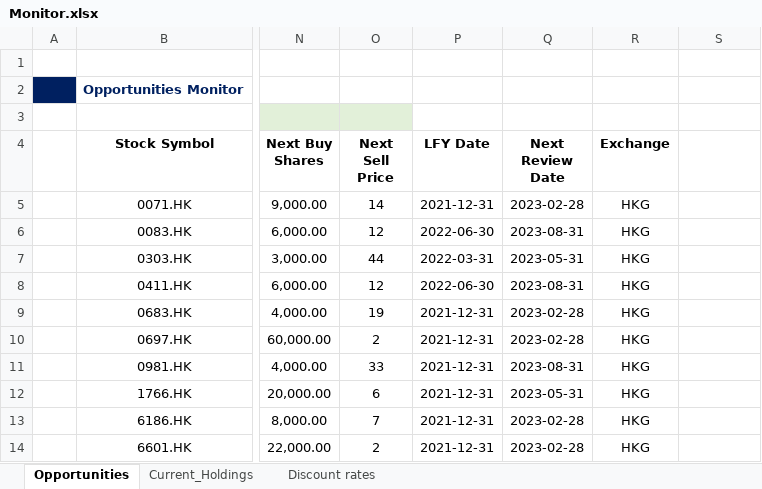
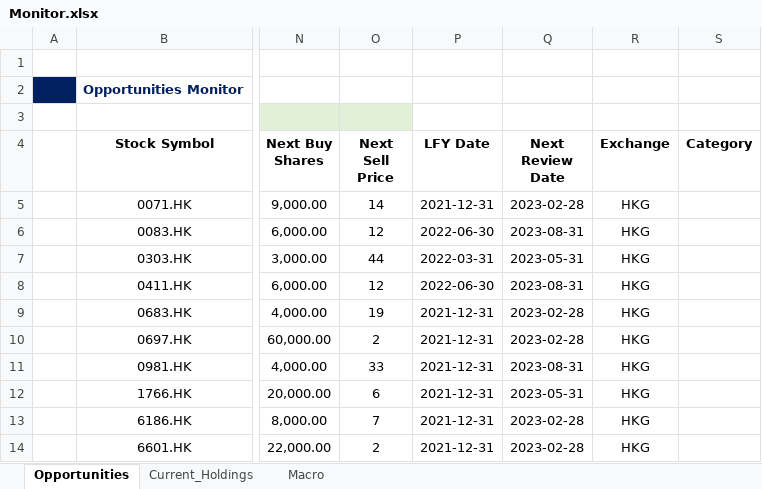
Before and after one commit to JerryChenz/Invest_Proc_v2, an Excel workbook: financial_models/Opportunities/Monitor/Monitor.xlsx, sheet Opportunities, drawn as a sheet; only a part is shown, gaps mark what is left out; values as stored, in another font and other column widths than the file's, no borders; the diff names each change by its address in the sheet, - before the commit and + after, or states it on an @@ line.

Commit message:
Updated Monitor Features

```diff
--- a/financial_models/Opportunities/Monitor/Monitor.xlsx (sheet Opportunities)
+++ b/financial_models/Opportunities/Monitor/Monitor.xlsx (sheet Opportunities)
-sheet tab: Discount rates
+sheet tab: Macro
-S4: (empty)
+S4: Category
```
Also changed, not shown: 2 other files.
